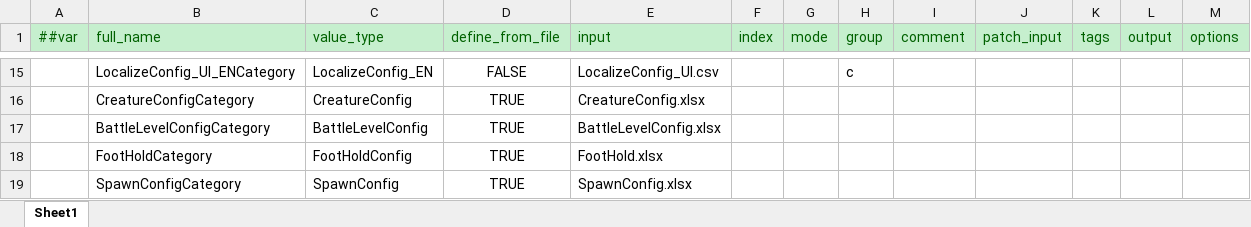
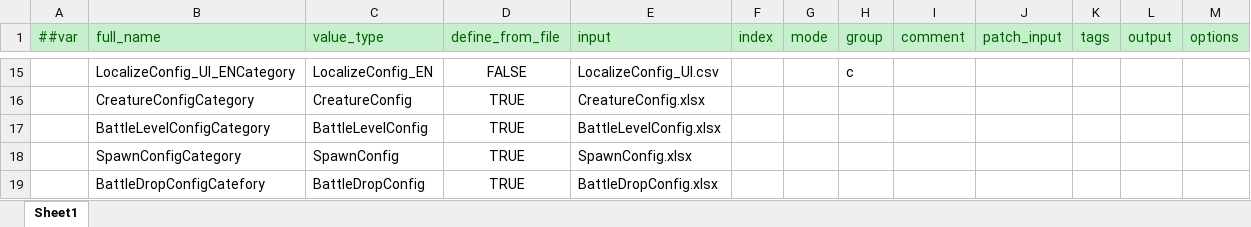
Before and after one commit to storm1122/X-ET7, an Excel workbook: Unity/Assets/Config/Excel/Datas/__tables__.xlsx, sheet Sheet1, drawn as a sheet; only a part is shown, gaps mark what is left out; values as stored, in another font and other column widths than the file's, no borders; removed rows and columns are numbered as before the commit, all else as after; the diff names each change by its address in the sheet, - before the commit and + after, or states it on an @@ line.

```diff
--- a/Unity/Assets/Config/Excel/Datas/__tables__.xlsx (sheet Sheet1)
+++ b/Unity/Assets/Config/Excel/Datas/__tables__.xlsx (sheet Sheet1)
-row 18:  | FootHoldCategory | FootHoldConfig | TRUE | FootHold.xlsx
+row 19:  | BattleDropConfigCatefory | BattleDropConfig | TRUE | BattleDropConfig.xlsx
```
Also changed, not shown: Unity/Assets/Config/Excel/Datas/CreatureConfig.xlsx, Unity/Assets/Config/Excel/Datas/__enums__.xlsx, 52 other files.
